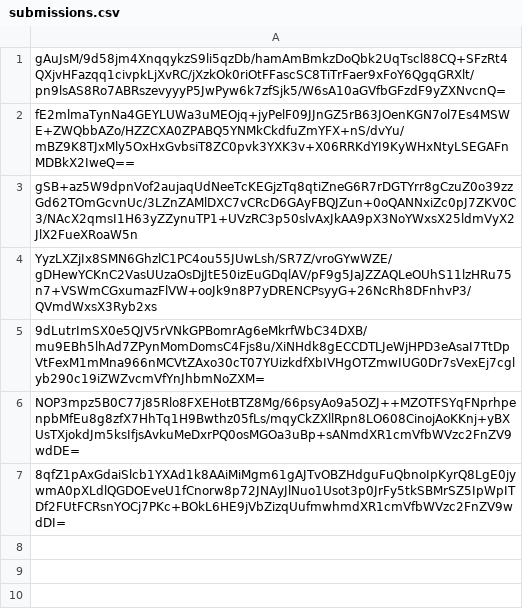
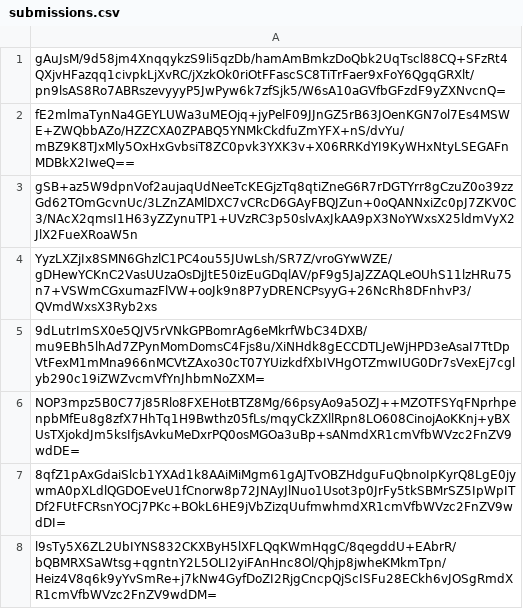
Before and after one commit to pwn2winctf/2019submissions, a CSV file: 8/3f5/8dc01c00225e58a459912d88da1ca6e1e0e5ca18b0e8149e79dbc101ab9d/submissions.csv, drawn as a sheet; the diff names each change by its address in the sheet, - before the commit and + after, or states it on an @@ line.

Commit message:
Proof: found flag for future_message_pt3

```diff
--- a/8/3f5/8dc01c00225e58a459912d88da1ca6e1e0e5ca18b0e8149e79dbc101ab9d/submissions.csv
+++ b/8/3f5/8dc01c00225e58a459912d88da1ca6e1e0e5ca18b0e8149e79dbc101ab9d/submissions.csv
+row 8: l9sTy5X6ZL2UbIYNS832CKXByH5lXFLQqKWmHqgC/8qegddU+EAbrR/bQBMRXSaWtsg+qgntnY2L5OLI2yiFAnHnc8Ol/Qhjp8jwheKMkmTpn/Heiz4V8q6k9yYvSmRe+j7kNw4GyfDoZI2RjgCncpQjScISFu28ECkh6vJOSgRmdXR1cmVfbWVzc2FnZV9wdDM=
```
